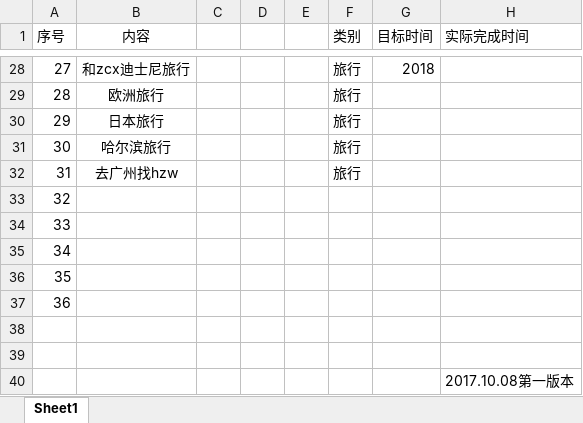
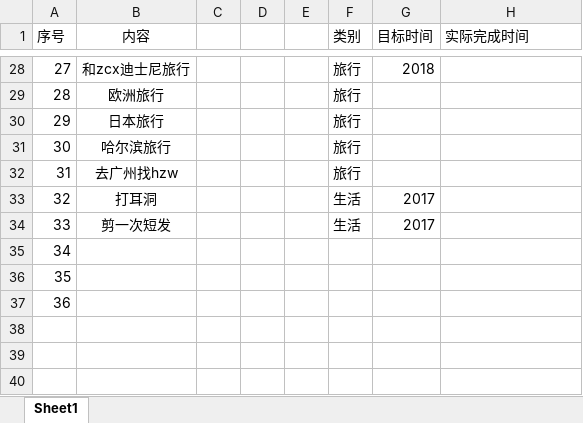
Before and after one commit to Booooooooooo/schedules-plans, an Excel workbook: 6年计划.xlsx, sheet Sheet1, drawn as a sheet; only a part is shown, gaps mark what is left out; values as stored, in another font and other column widths than the file's, no borders; removed rows and columns are numbered as before the commit, all else as after; the diff names each change by its address in the sheet, - before the commit and + after, or states it on an @@ line.

Commit message:
2017.10.19

```diff
--- a/6年计划.xlsx (sheet Sheet1)
+++ b/6年计划.xlsx (sheet Sheet1)
+row 33: 32 | 打耳洞 |  |  |  | 生活 | 2017
+row 34: 33 | 剪一次短发 |  |  |  | 生活 | 2017
@@ column A (序号) renumbered between rows 35 and 37 @@
-row 36: 35
-row 37: 36
-row 38: (empty)
-row 39: (empty)
-row 40:  |  |  |  |  |  |  | 2017.10.08第一版本
```
